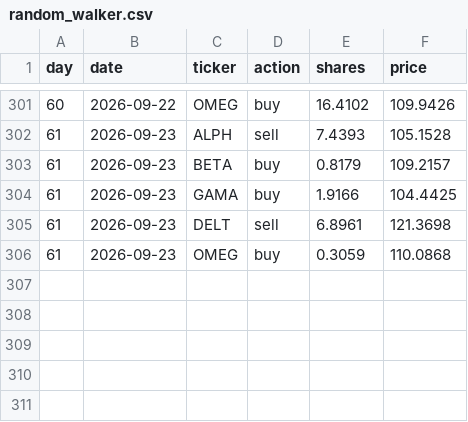
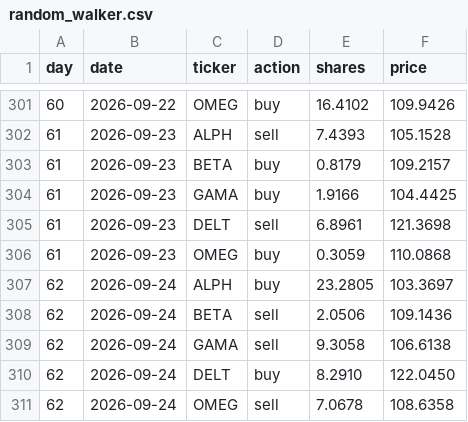
Before and after one commit to thebeardedmild/hello-world, a CSV file: finance fun/data/ledger/random_walker.csv, drawn as a sheet; only a part is shown, gaps mark what is left out; the diff names each change by its address in the sheet, - before the commit and + after, or states it on an @@ line.

```diff
--- a/finance fun/data/ledger/random_walker.csv
+++ b/finance fun/data/ledger/random_walker.csv
+row 307: 62 | 2026-09-24 | ALPH | buy | 23.2805 | 103.3697
+row 308: 62 | 2026-09-24 | BETA | sell | 2.0506 | 109.1436
+row 309: 62 | 2026-09-24 | GAMA | sell | 9.3058 | 106.6138
+row 310: 62 | 2026-09-24 | DELT | buy | 8.2910 | 122.0450
+row 311: 62 | 2026-09-24 | OMEG | sell | 7.0678 | 108.6358
```
Also changed, not shown: finance fun/data/ledger/equal_weight_rebalancer.csv, finance fun/data/ledger/mean_reversion.csv, 7 other files.
